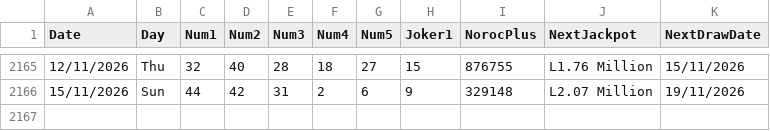
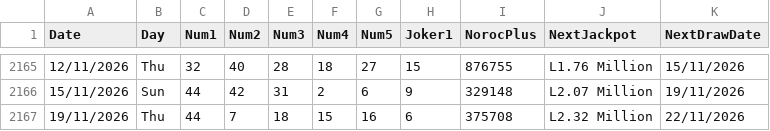
Before and after one commit to AndreiDus/lotoapp-data, a CSV file: data/ro/LotoJoker.csv, drawn as a sheet; only a part is shown, gaps mark what is left out; the diff names each change by its address in the sheet, - before the commit and + after, or states it on an @@ line.

Commit message:
Automated Sync: Updated latest draw data for Romania Joker

```diff
--- a/data/ro/LotoJoker.csv
+++ b/data/ro/LotoJoker.csv
+row 2167: 19/11/2026 | Thu | 44 | 7 | 18 | 15 | 16 | 6 | 375708 | L2.32 Million | 22/11/2026
```
